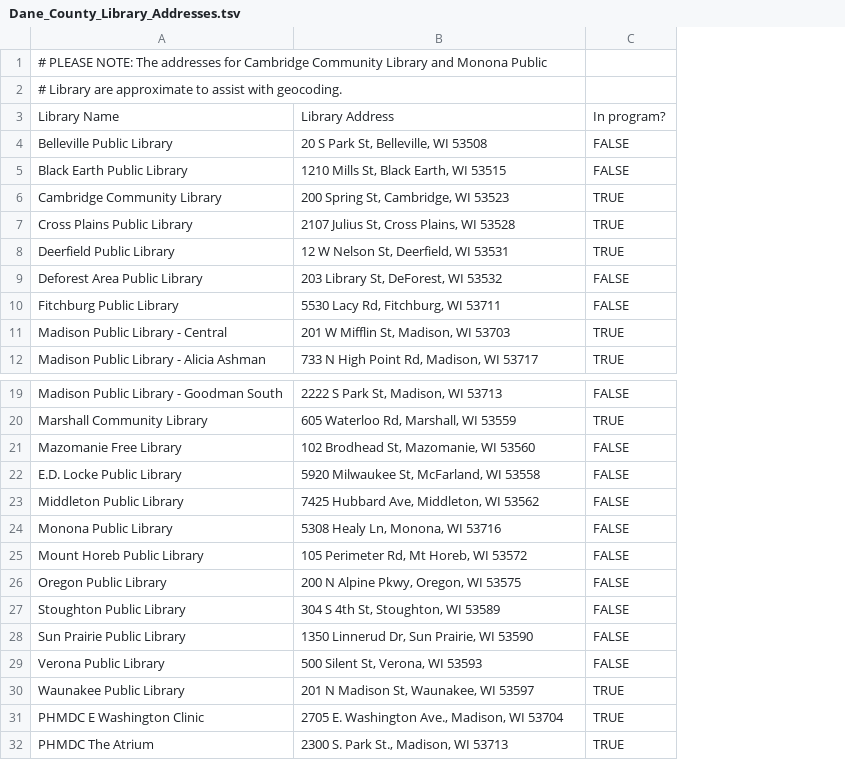
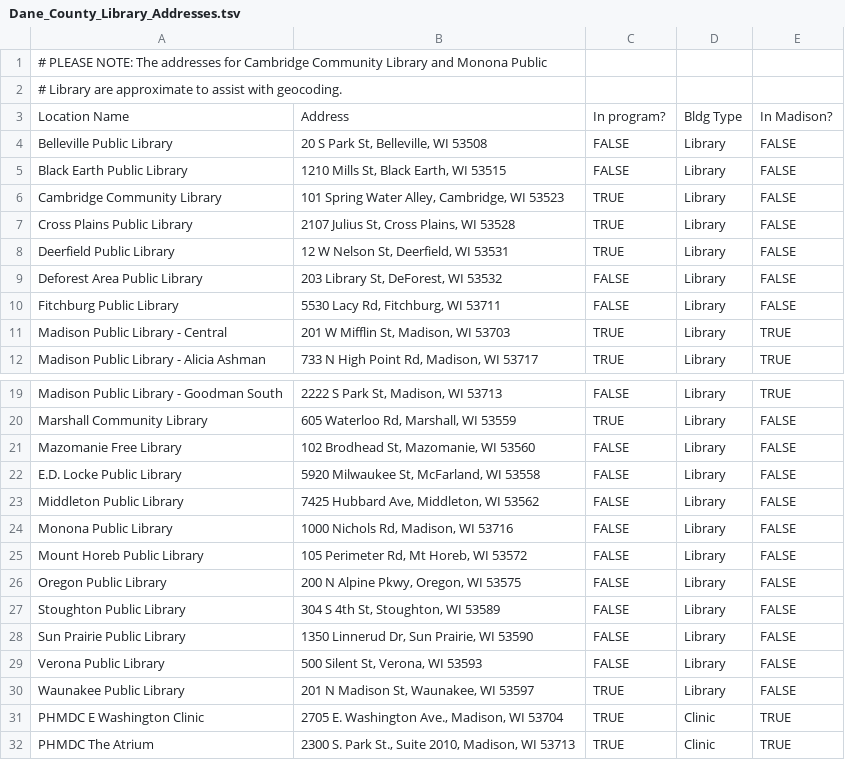
Before and after one commit to dholab/Library-Rapid-Antigen-Test-Manuscript, a TSV file: data/Dane_County_Library_Addresses.tsv, drawn as a sheet; only a part is shown, gaps mark what is left out; the diff names each change by its address in the sheet, - before the commit and + after, or states it on an @@ line.

Commit message:
Update Dane_County_Library_Addresses.tsv

```diff
--- a/data/Dane_County_Library_Addresses.tsv
+++ b/data/Dane_County_Library_Addresses.tsv
+column D, rows 3-12: Bldg Type | Library | Library | Library | Library | Library | Library | Library | Library | Library; rows 19-32: Library | Library | Library | Library | Library | Library | Library | Library | Library | Library | Library | Library | Clinic | Clinic
+column E, rows 3-12: In Madison? | FALSE | FALSE | FALSE | FALSE | FALSE | FALSE | FALSE | TRUE | TRUE; rows 19-32: TRUE | FALSE | FALSE | FALSE | FALSE | FALSE | FALSE | FALSE | FALSE | FALSE | FALSE | FALSE | TRUE | TRUE
-A3: Library Name
+A3: Location Name
-B3: Library Address
+B3: Address
-B6: 200 Spring St, Cambridge, WI 53523
+B6: 101 Spring Water Alley, Cambridge, WI 53523
-B24: 5308 Healy Ln, Monona, WI 53716
+B24: 1000 Nichols Rd, Madison, WI 53716
-B32: 2300 S. Park St., Madison, WI 53713
+B32: 2300 S. Park St., Suite 2010, Madison, WI 53713
```
